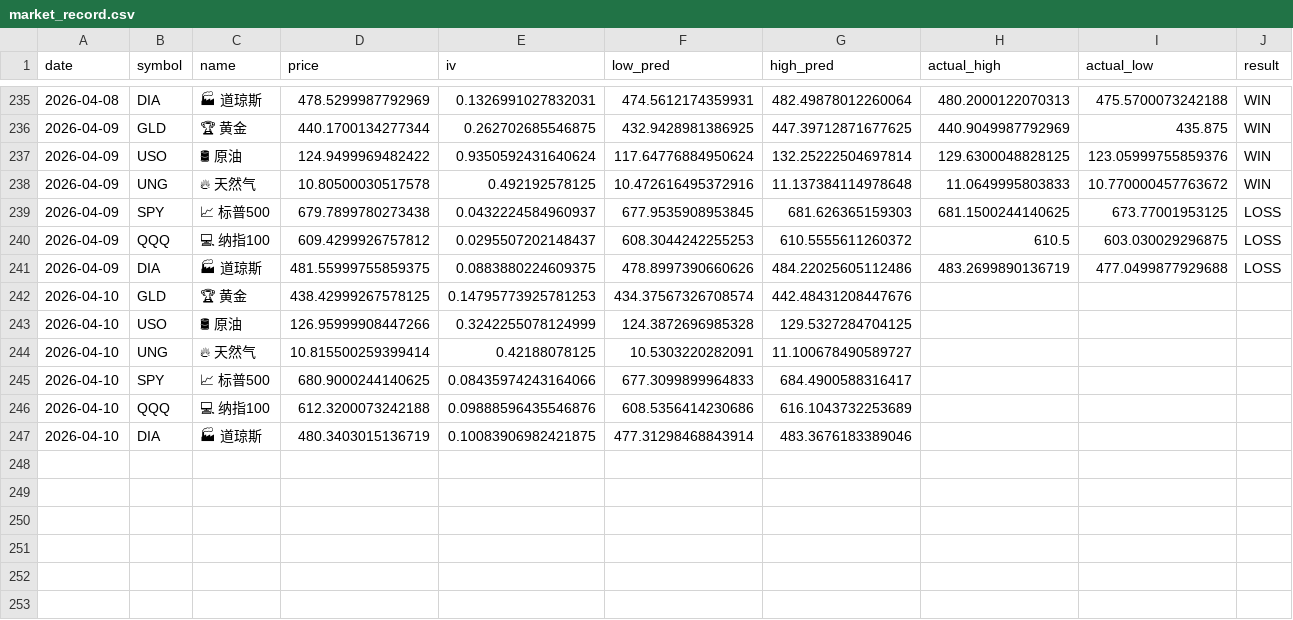
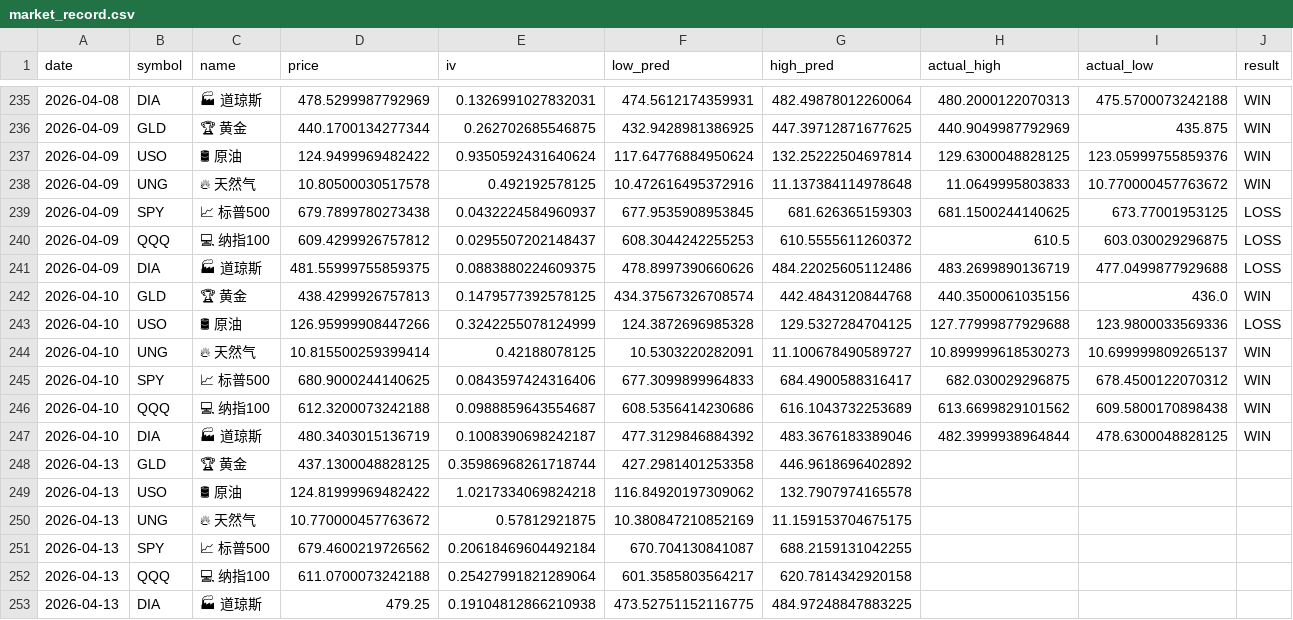
Before and after one commit to dancai1024/dancaidaily-market-Databot, a CSV file: market_record.csv, drawn as a sheet; only a part is shown, gaps mark what is left out; the diff names each change by its address in the sheet, - before the commit and + after, or states it on an @@ line.

```diff
--- a/market_record.csv
+++ b/market_record.csv
-D242 (price): 438.42999267578125
+D242 (price): 438.4299926757813
-E242 (iv): 0.14795773925781253
+E242 (iv): 0.1479577392578125
-G242 (high_pred): 442.48431208447676
+G242 (high_pred): 442.4843120844768
-H242 (actual_high): (empty)
+H242 (actual_high): 440.3500061035156
-I242 (actual_low): (empty)
+I242 (actual_low): 436.0
-J242 (result): (empty)
+J242 (result): WIN
-H243 (actual_high): (empty)
+H243 (actual_high): 127.77999877929688
-I243 (actual_low): (empty)
+I243 (actual_low): 123.9800033569336
-J243 (result): (empty)
+J243 (result): LOSS
-H244 (actual_high): (empty)
+H244 (actual_high): 10.899999618530273
-I244 (actual_low): (empty)
+I244 (actual_low): 10.699999809265137
-J244:J247 (result): (empty)
+J244:J247 (result): WIN
-E245 (iv): 0.08435974243164066
+E245 (iv): 0.0843597424316406
-H245 (actual_high): (empty)
+H245 (actual_high): 682.030029296875
-I245 (actual_low): (empty)
+I245 (actual_low): 678.4500122070312
-E246 (iv): 0.09888596435546876
+E246 (iv): 0.0988859643554687
-H246 (actual_high): (empty)
+H246 (actual_high): 613.6699829101562
-I246 (actual_low): (empty)
+I246 (actual_low): 609.5800170898438
-E247 (iv): 0.10083906982421875
+E247 (iv): 0.1008390698242187
-F247 (low_pred): 477.31298468843914
+F247 (low_pred): 477.3129846884392
-H247 (actual_high): (empty)
+H247 (actual_high): 482.3999938964844
-I247 (actual_low): (empty)
+I247 (actual_low): 478.6300048828125
+row 248: 2026-04-13 | GLD | 🏆 黄金 | 437.1300048828125 | 0.35986968261718744 | 427.2981401253358 | 446.9618696402892
+row 249: 2026-04-13 | USO | 🛢 原油 | 124.81999969482422 | 1.0217334069824218 | 116.84920197309062 | 132.7907974165578
+row 250: 2026-04-13 | UNG | 🔥 天然气 | 10.770000457763672 | 0.57812921875 | 10.380847210852169 | 11.159153704675175
+row 251: 2026-04-13 | SPY | 📈 标普500 | 679.4600219726562 | 0.20618469604492184 | 670.704130841087 | 688.2159131042255
+row 252: 2026-04-13 | QQQ | 💻 纳指100 | 611.0700073242188 | 0.25427991821289064 | 601.3585803564217 | 620.7814342920158
+row 253: 2026-04-13 | DIA | 🏭 道琼斯 | 479.25 | 0.19104812866210938 | 473.52751152116775 | 484.97248847883225
```
